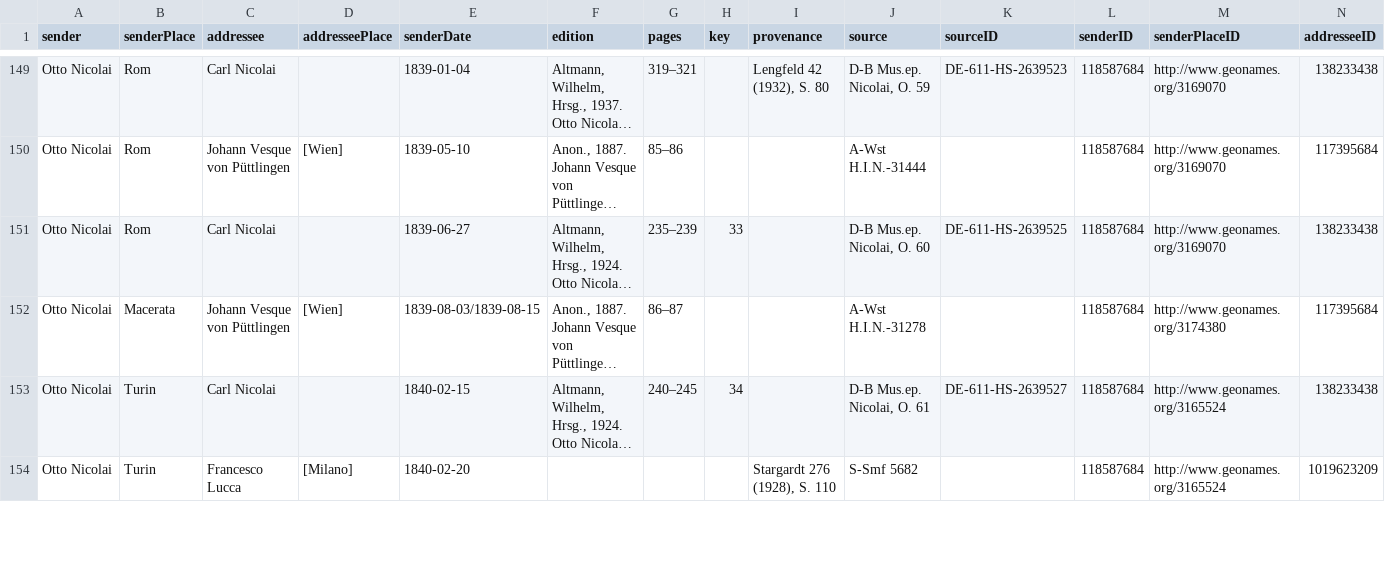
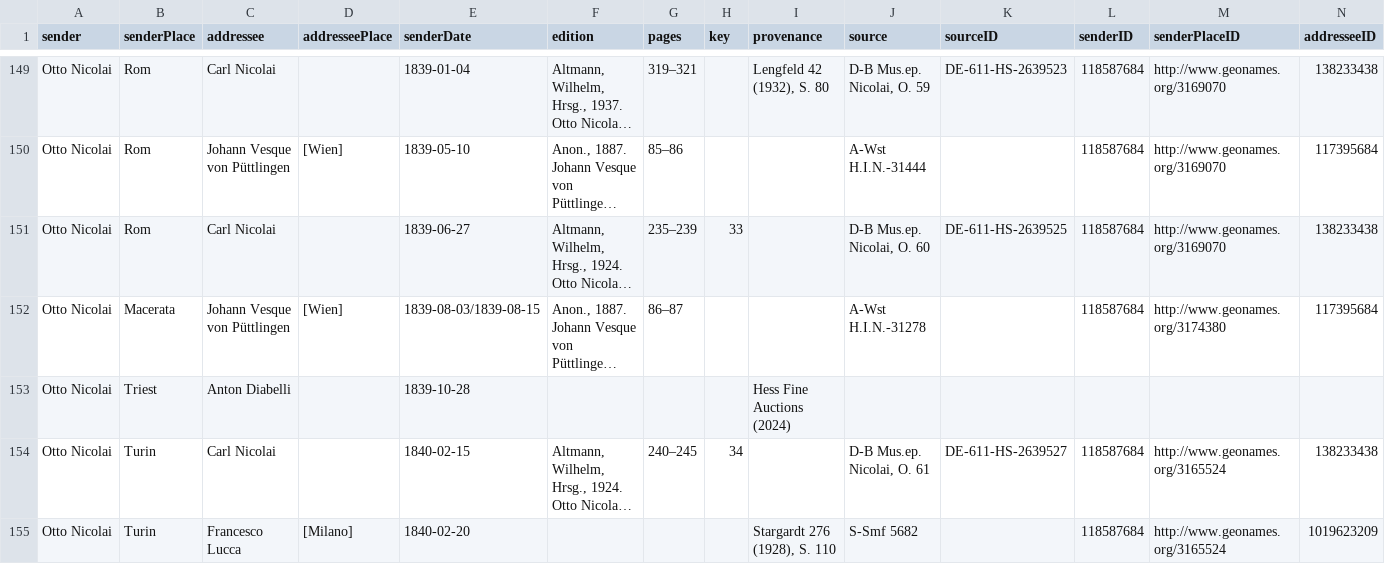
Before and after one commit to rettinghaus/NicolaiLetters, a CSV file: NicolaiLetters.csv, drawn as a sheet; only a part is shown, gaps mark what is left out; long unchanged cells end in …; rows hold the shown columns only; the diff names each change by its address in the sheet, - before the commit and + after, or states it on an @@ line.

Commit message:
add new letter

```diff
--- a/NicolaiLetters.csv
+++ b/NicolaiLetters.csv
+row 153: Otto Nicolai | Triest | Anton Diabelli |  | 1839-10-28 |  |  |  | Hess Fine Auctions (2024)
```
